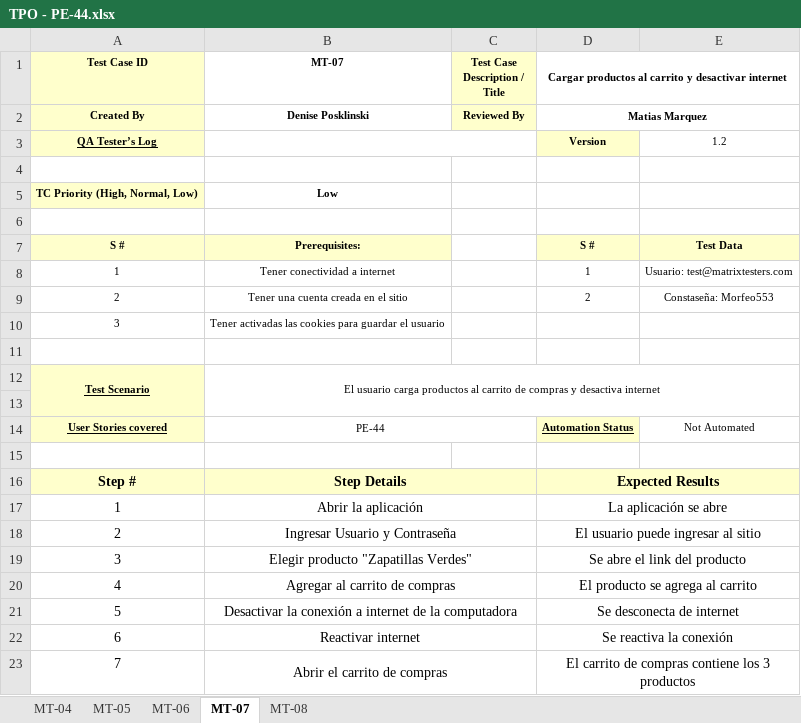
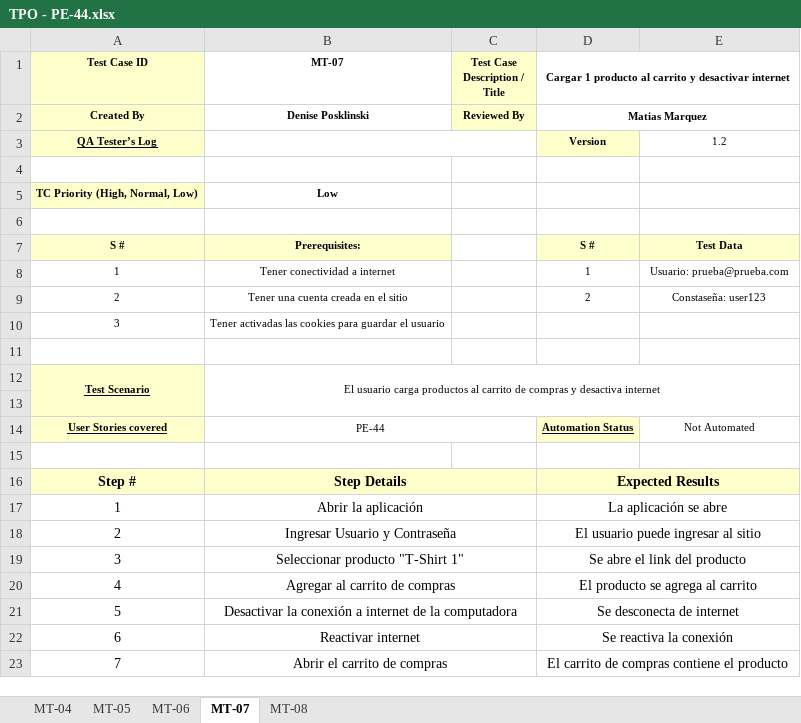
Before and after one commit to MatiMarquez/TestingAplicaciones-MatrixTesters-TPO, an Excel workbook: tests_cases/TPO - PE-44.xlsx, sheet MT-07, drawn as a sheet; values as stored, in another font and other column widths than the file's, no borders; the diff names each change by its address in the sheet, - before the commit and + after, or states it on an @@ line.

```diff
--- a/tests_cases/TPO - PE-44.xlsx (sheet MT-07)
+++ b/tests_cases/TPO - PE-44.xlsx (sheet MT-07)
-D1: Cargar productos al carrito…
+D1: Cargar 1 producto al carrito…
-E8: Usuario: test@matrixtesters.com
+E8: Usuario: prueba@prueba.com
-E9: Constaseña: Morfeo553
+E9: Constaseña: user123
-B19 (MT-07): Elegir producto "Zapatillas Verdes"
+B19 (MT-07): Seleccionar producto "T-Shirt 1"
-D23: El carrito de compras contiene los 3 productos
+D23: El carrito de compras contiene el producto
```
Also changed, not shown: sheet MT-04, sheet MT-08, sheet MT-06, sheet MT-05, tests_cases/TPO - PE-10.xlsx, tests_cases/TPO - PE-16.xlsx, 3 other files.
